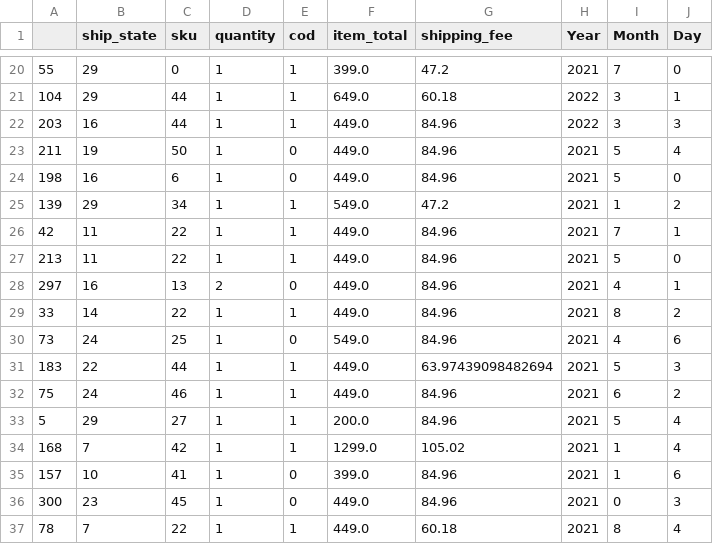
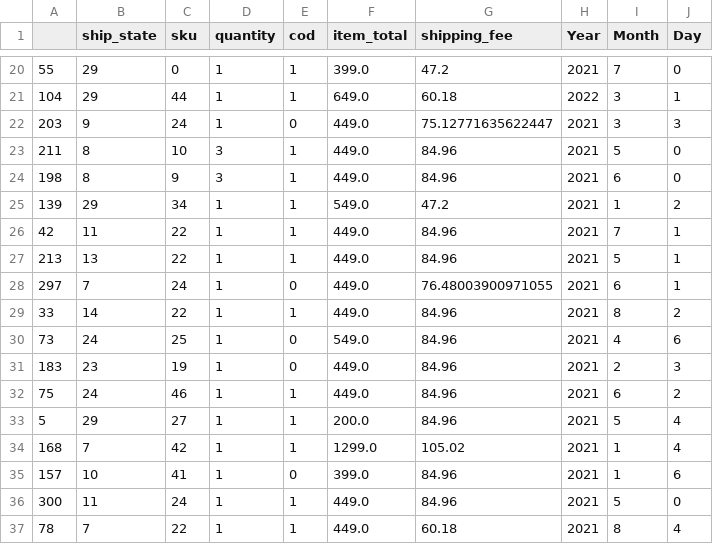
Before and after one commit to diproy11/Amazon_Order_Status, a CSV file: Datasets/AOS_test.csv, drawn as a sheet; only a part is shown, gaps mark what is left out; the diff covers the shown part only.

```diff
--- a/Datasets/AOS_test.csv
+++ b/Datasets/AOS_test.csv
@@ -21,12 +21,12 @@
 104,29,44,1,1,649.0,60.18,2022,3,1
-203,16,44,1,1,449.0,84.96,2022,3,3
-211,19,50,1,0,449.0,84.96,2021,5,4
-198,16,6,1,0,449.0,84.96,2021,5,0
+203,9,24,1,0,449.0,75.12771635622447,2021,3,3
+211,8,10,3,1,449.0,84.96,2021,5,0
+198,8,9,3,1,449.0,84.96,2021,6,0
 139,29,34,1,1,549.0,47.2,2021,1,2
 42,11,22,1,1,449.0,84.96,2021,7,1
-213,11,22,1,1,449.0,84.96,2021,5,0
-297,16,13,2,0,449.0,84.96,2021,4,1
+213,13,22,1,1,449.0,84.96,2021,5,1
+297,7,24,1,0,449.0,76.48003900971055,2021,6,1
 33,14,22,1,1,449.0,84.96,2021,8,2
 73,24,25,1,0,549.0,84.96,2021,4,6
-183,22,44,1,1,449.0,63.97439098482694,2021,5,3
+183,23,19,1,0,449.0,84.96,2021,2,3
 75,24,46,1,1,449.0,84.96,2021,6,2
@@ -35,3 +35,3 @@
 157,10,41,1,0,399.0,84.96,2021,1,6
-300,23,45,1,0,449.0,84.96,2021,0,3
+300,11,24,1,1,449.0,84.96,2021,5,0
 78,7,22,1,1,449.0,60.18,2021,8,4
```
Also changed, not shown: 94 edited cells elsewhere in this file, Datasets/AOS_answer.csv, Datasets/AOS_train.csv, 3 other files.
